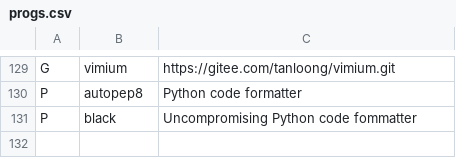
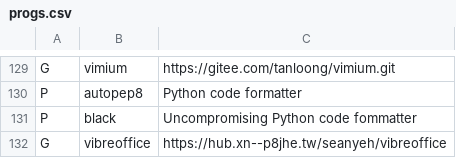
Before and after one commit to tanloong/dotfiles, a CSV file: progs.csv, drawn as a sheet; only a part is shown, gaps mark what is left out; the diff names each change by its address in the sheet, - before the commit and + after, or states it on an @@ line.

Commit message:
progs.csv: vibreoffice allow vim-like editing experience in Libreoffice

```diff
--- a/progs.csv
+++ b/progs.csv
+row 132: G | vibreoffice | https://hub.xn--p8jhe.tw/seanyeh/vibreoffice
```
